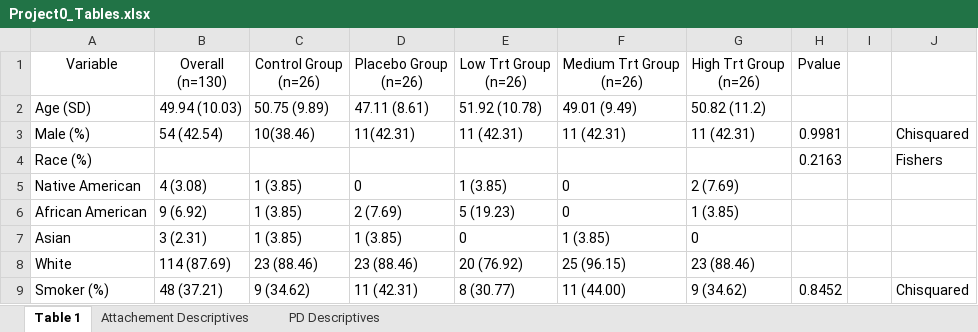
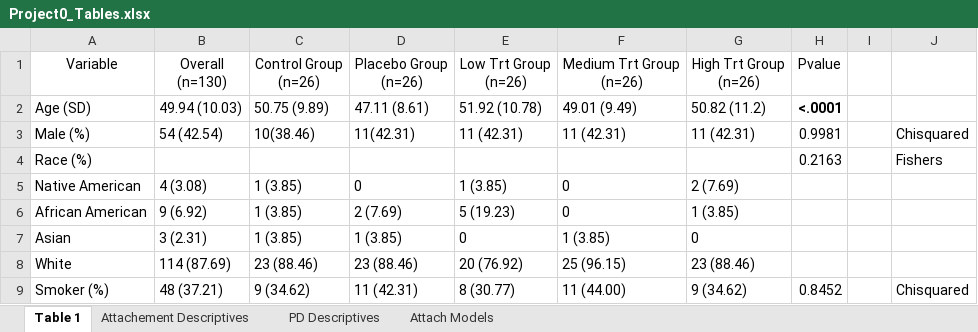
Before and after one commit to Delgoulding/Biostat-Projects, an Excel workbook: Project0/Docs/Project0_Tables.xlsx, sheet Table 1, drawn as a sheet; values as stored, in another font and other column widths than the file's, no borders; table styles not drawn; the diff names each change by its address in the sheet, - before the commit and + after, or states it on an @@ line.

```diff
--- a/Project0/Docs/Project0_Tables.xlsx (sheet Table 1)
+++ b/Project0/Docs/Project0_Tables.xlsx (sheet Table 1)
+sheet tab: Attach Models
-H2: (empty)
+H2: <.0001
```
Also changed, not shown: 3 other files.
